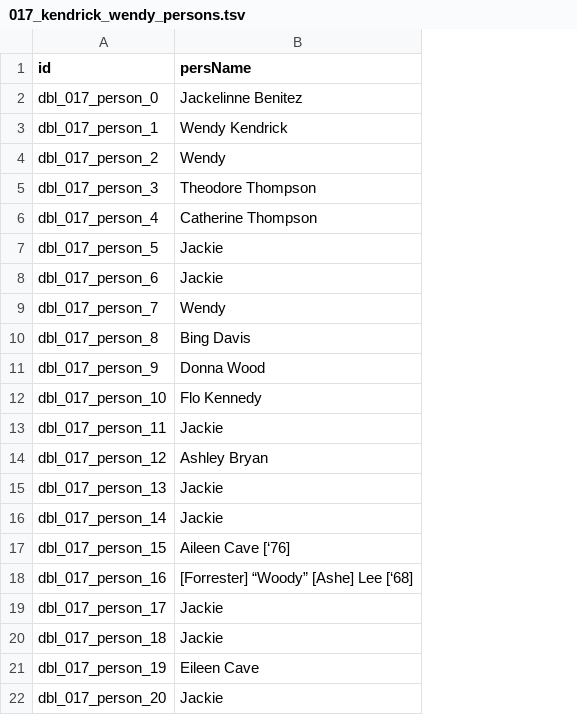
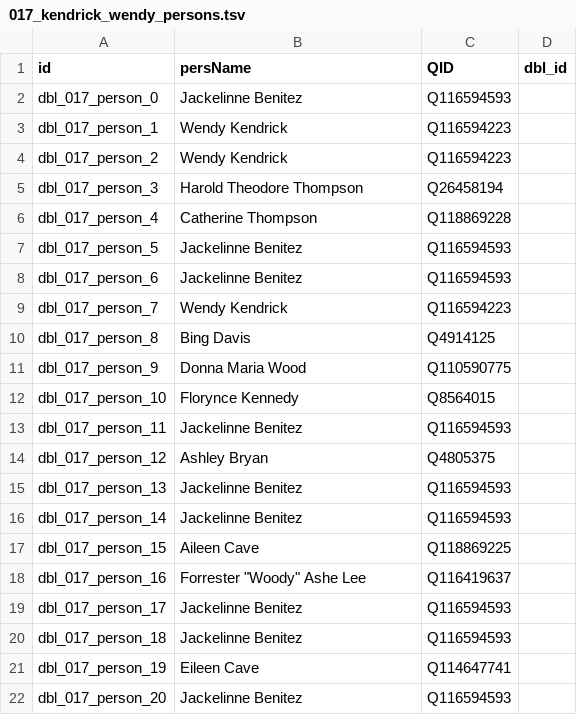
Before and after one commit to Dartmouth-Digital-History-Initiative/DBL-Encoding, a TSV file: tsv/017_kendrick_wendy_persons.tsv, drawn as a sheet; the diff names each change by its address in the sheet, - before the commit and + after, or states it on an @@ line.

```diff
--- a/tsv/017_kendrick_wendy_persons.tsv
+++ b/tsv/017_kendrick_wendy_persons.tsv
+column C (QID), rows 2-22: Q116594593 | Q116594223 | Q116594223 | Q26458194 | Q118869228 | Q116594593 | Q116594593 | Q116594223 | Q4914125 | Q110590775 | Q8564015 | Q116594593 | Q4805375 | Q116594593 | Q116594593 | Q118869225 | Q116419637 | Q116594593 | Q116594593 | Q114647741 | Q116594593
+column D (dbl_id), empty
-B4 (persName): Wendy
+B4 (persName): Wendy Kendrick
-B5 (persName): Theodore Thompson
+B5 (persName): Harold Theodore Thompson
-B7:B8 (persName): Jackie
+B7:B8 (persName): Jackelinne Benitez
-B9 (persName): Wendy
+B9 (persName): Wendy Kendrick
-B11 (persName): Donna Wood
+B11 (persName): Donna Maria Wood
-B12 (persName): Flo Kennedy
+B12 (persName): Florynce Kennedy
-B13 (persName): Jackie
+B13 (persName): Jackelinne Benitez
-B15:B16 (persName): Jackie
+B15:B16 (persName): Jackelinne Benitez
-B17 (persName): Aileen Cave [‘76]
+B17 (persName): Aileen Cave
-B18 (persName): [Forrester] “Woody” [Ashe] Lee [‘68]
+B18 (persName): Forrester "Woody" Ashe Lee
-B19:B20 (persName): Jackie
+B19:B20 (persName): Jackelinne Benitez
-B22 (persName): Jackie
+B22 (persName): Jackelinne Benitez
```
Also changed, not shown: tsv/017_kendrick_wendy_places.tsv, 2 other files.
